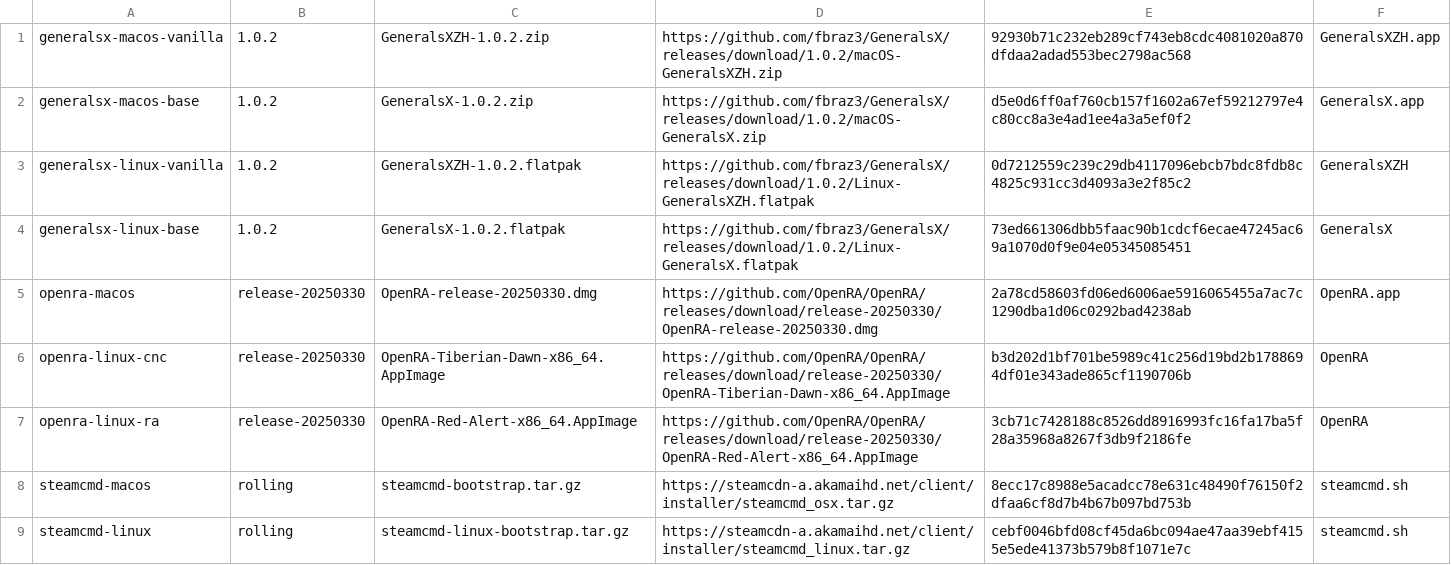
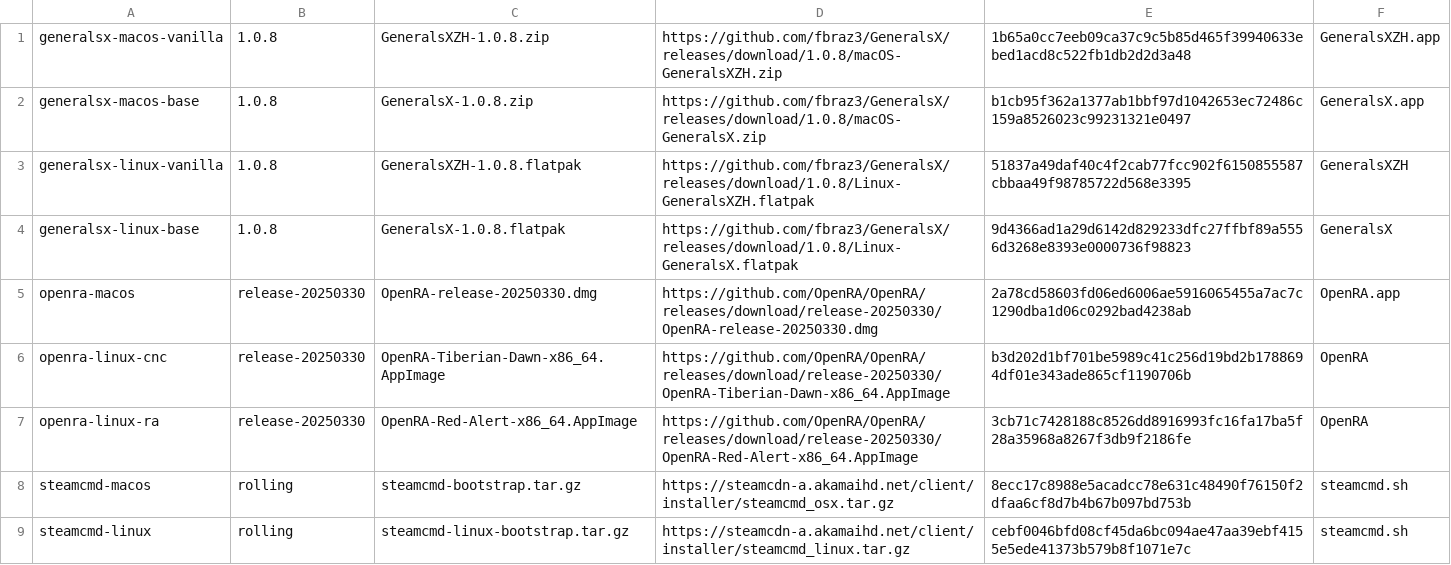
Before and after one commit to RickWoltheus/cnc-unix-launcher, a TSV file: manifests/engine-packages.tsv, drawn as a sheet.

```diff
--- a/manifests/engine-packages.tsv
+++ b/manifests/engine-packages.tsv
@@ -1,5 +1,5 @@
-generalsx-macos-vanilla	1.0.2	GeneralsXZH-1.0.2.zip	https://github.com/fbraz3/GeneralsX/releases/download/1.0.2/macOS-GeneralsXZH.zip	92930b71c232eb289cf743eb8cdc4081020a870dfdaa2adad553bec2798ac568	GeneralsXZH.app
-generalsx-macos-base	1.0.2	GeneralsX-1.0.2.zip	https://github.com/fbraz3/GeneralsX/releases/download/1.0.2/macOS-GeneralsX.zip	d5e0d6ff0af760cb157f1602a67ef59212797e4c80cc8a3e4ad1ee4a3a5ef0f2	GeneralsX.app
-generalsx-linux-vanilla	1.0.2	GeneralsXZH-1.0.2.flatpak	https://github.com/fbraz3/GeneralsX/releases/download/1.0.2/Linux-GeneralsXZH.flatpak	0d7212559c239c29db4117096ebcb7bdc8fdb8c4825c931cc3d4093a3e2f85c2	GeneralsXZH
-generalsx-linux-base	1.0.2	GeneralsX-1.0.2.flatpak	https://github.com/fbraz3/GeneralsX/releases/download/1.0.2/Linux-GeneralsX.flatpak	73ed661306dbb5faac90b1cdcf6ecae47245ac69a1070d0f9e04e05345085451	GeneralsX
+generalsx-macos-vanilla	1.0.8	GeneralsXZH-1.0.8.zip	https://github.com/fbraz3/GeneralsX/releases/download/1.0.8/macOS-GeneralsXZH.zip	1b65a0cc7eeb09ca37c9c5b85d465f39940633ebed1acd8c522fb1db2d2d3a48	GeneralsXZH.app
+generalsx-macos-base	1.0.8	GeneralsX-1.0.8.zip	https://github.com/fbraz3/GeneralsX/releases/download/1.0.8/macOS-GeneralsX.zip	b1cb95f362a1377ab1bbf97d1042653ec72486c159a8526023c99231321e0497	GeneralsX.app
+generalsx-linux-vanilla	1.0.8	GeneralsXZH-1.0.8.flatpak	https://github.com/fbraz3/GeneralsX/releases/download/1.0.8/Linux-GeneralsXZH.flatpak	51837a49daf40c4f2cab77fcc902f6150855587cbbaa49f98785722d568e3395	GeneralsXZH
+generalsx-linux-base	1.0.8	GeneralsX-1.0.8.flatpak	https://github.com/fbraz3/GeneralsX/releases/download/1.0.8/Linux-GeneralsX.flatpak	9d4366ad1a29d6142d829233dfc27ffbf89a5556d3268e8393e0000736f98823	GeneralsX
 openra-macos	release-20250330	OpenRA-release-20250330.dmg	https://github.com/OpenRA/OpenRA/releases/download/release-20250330/OpenRA-release-20250330.dmg	2a78cd58603fd06ed6006ae5916065455a7ac7c1290dba1d06c0292bad4238ab	OpenRA.app
```
Also changed, not shown: manifests/compatibility-packages.tsv, manifests/mirror-sources.tsv, 1 other file.
